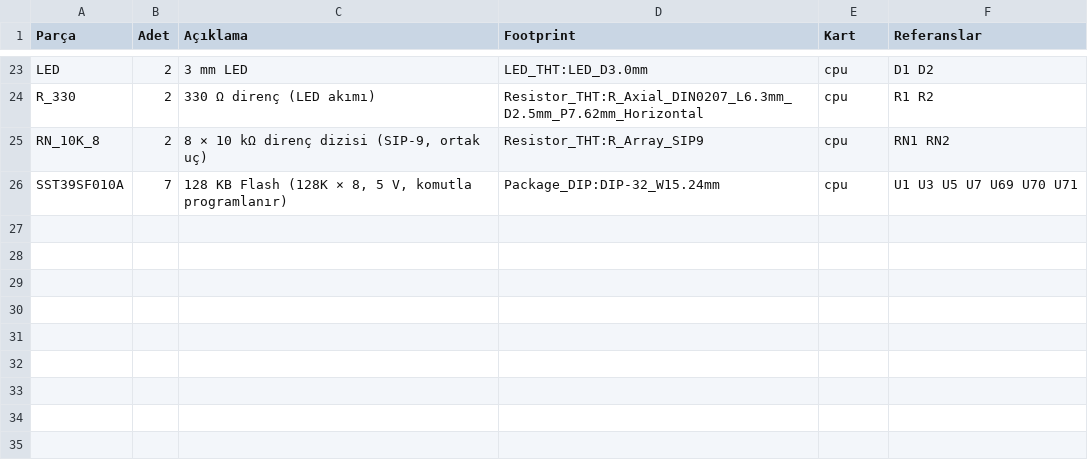
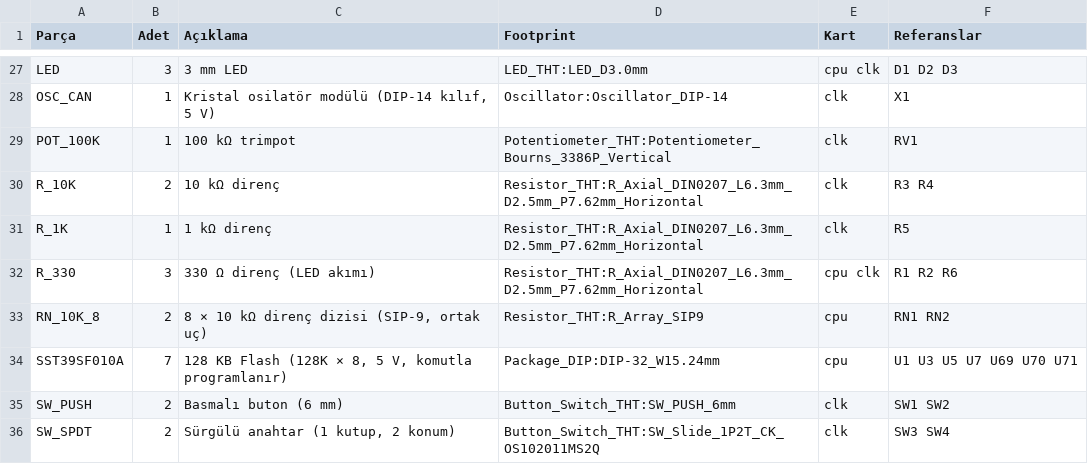
Before and after one commit to MihrimatriX/breadboarding, a CSV file: cpu16/kicad/bom.csv, drawn as a sheet; only a part is shown, gaps mark what is left out; addresses are those after the commit; the diff covers the shown part only; the diff names each change by its address in the sheet, - before the commit and + after, or states it on an @@ line.

Commit message:
CPU16 Faz 9 (1): saat/reset kartı, Flash programlayıcı ve ROM imajları
- Saat ve reset kartı (9 entegre): kristal / yavaş RC osilatör seçimi, 8 durumlu Johnson sayacıyla
  parazitsiz CLK ve WR_WIN, açılış reseti, tek döngü ADIM butonu (eşzamanlı), saat sürücüsü.
  Kapı seviyesi bilgisayar artık yalnızca osilatörü sürer; bütün testler kartla birlikte geçer
- Flash programlayıcı: Arduino Nano yazılımı (Intel HEX, SST komut dizileri, DQ7 sorgulama,
  READ/SUM), yaz.py (pyserial), KiCad şeması ve BOM. Uçtan uca test: yazılımın kendisi derlenip
  kartın kapı seviyesi modeline (2 × 74HC595 + SST39SF010A) bağlanır
- cpu16/roms: mikrokod (4) ve ALU (3) Flash imajları, npm run cpu16 -- roms
- Board: çip başına footprint (ZIF soket), arka panelsiz kart, pasif referans çakışma denetimi

```diff
--- a/cpu16/kicad/bom.csv
+++ b/cpu16/kicad/bom.csv
-B27 (Adet): 2
+B27 (Adet): 3
-E27 (Kart): cpu
+E27 (Kart): cpu clk
-F27 (Referanslar): D1 D2
+F27 (Referanslar): D1 D2 D3
+row 28: OSC_CAN | 1 | Kristal osilatör modülü (DIP-14 kılıf, 5 V) | Oscillator:Oscillator_DIP-14 | clk | X1
+row 29: POT_100K | 1 | 100 kΩ trimpot | Potentiometer_THT:Potentiometer_Bourns_3386P_Vertical | clk | RV1
+row 30: R_10K | 2 | 10 kΩ direnç | Resistor_THT:R_Axial_DIN0207_L6.3mm_D2.5mm_P7.62mm_Horizontal | clk | R3 R4
+row 31: R_1K | 1 | 1 kΩ direnç | Resistor_THT:R_Axial_DIN0207_L6.3mm_D2.5mm_P7.62mm_Horizontal | clk | R5
-B32 (Adet): 2
+B32 (Adet): 3
-E32 (Kart): cpu
+E32 (Kart): cpu clk
-F32 (Referanslar): R1 R2
+F32 (Referanslar): R1 R2 R6
+row 35: SW_PUSH | 2 | Basmalı buton (6 mm) | Button_Switch_THT:SW_PUSH_6mm | clk | SW1 SW2
+row 36: SW_SPDT | 2 | Sürgülü anahtar (1 kutup, 2 konum) | Button_Switch_THT:SW_Slide_1P2T_CK_OS102011MS2Q | clk | SW3 SW4
```
Also changed, not shown: 4 added rows and 30 edited cells elsewhere in this file, 43 other files.
